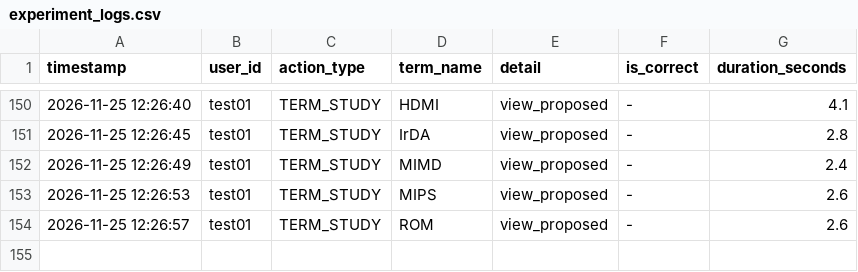
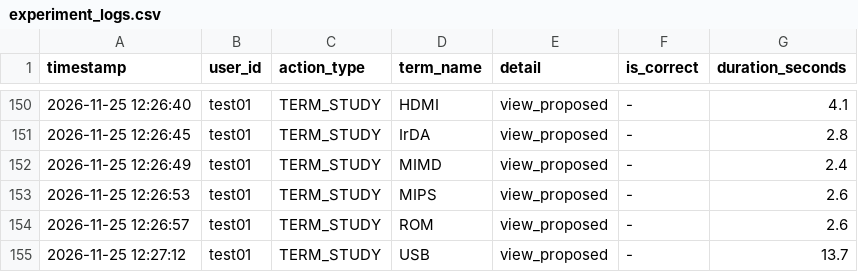
Before and after one commit to SakuSaku0705/de-ta-base, a CSV file: experiment_logs.csv, drawn as a sheet; only a part is shown, gaps mark what is left out.

Commit message:
log: test01 - TERM_STUDY (USB)

```diff
--- a/experiment_logs.csv
+++ b/experiment_logs.csv
@@ -154 +154,2 @@ timestamp,user_id,action_type,term_name,detail,is_correct,duration_seconds
 "2026-11-25 12:26:57","test01","TERM_STUDY","ROM","view_proposed","-",2.6
+"2026-11-25 12:27:12","test01","TERM_STUDY","USB","view_proposed","-",13.7
```
